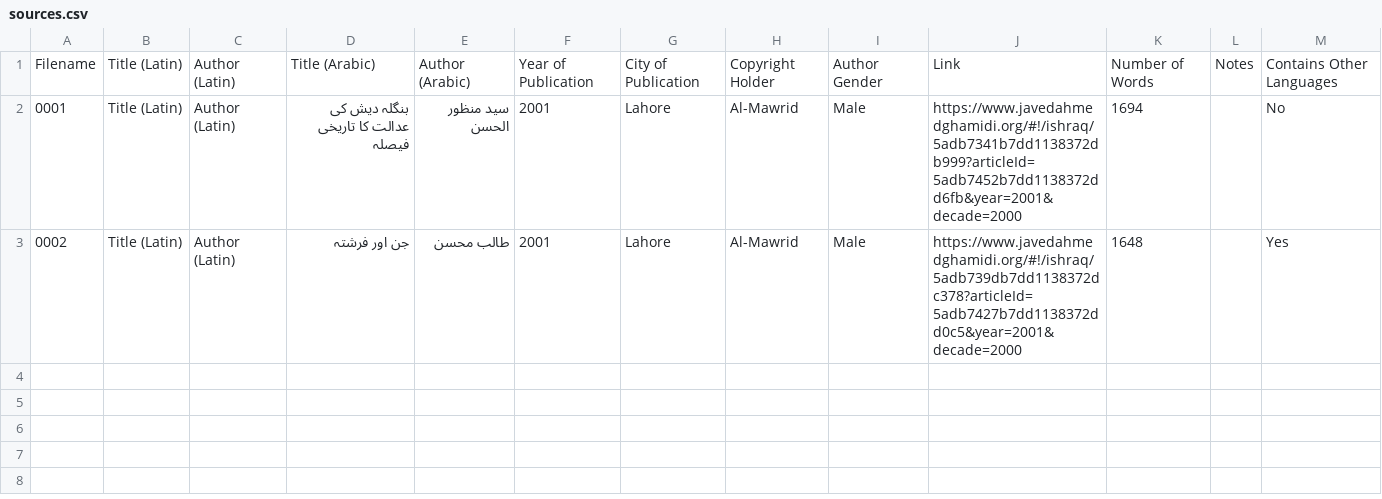
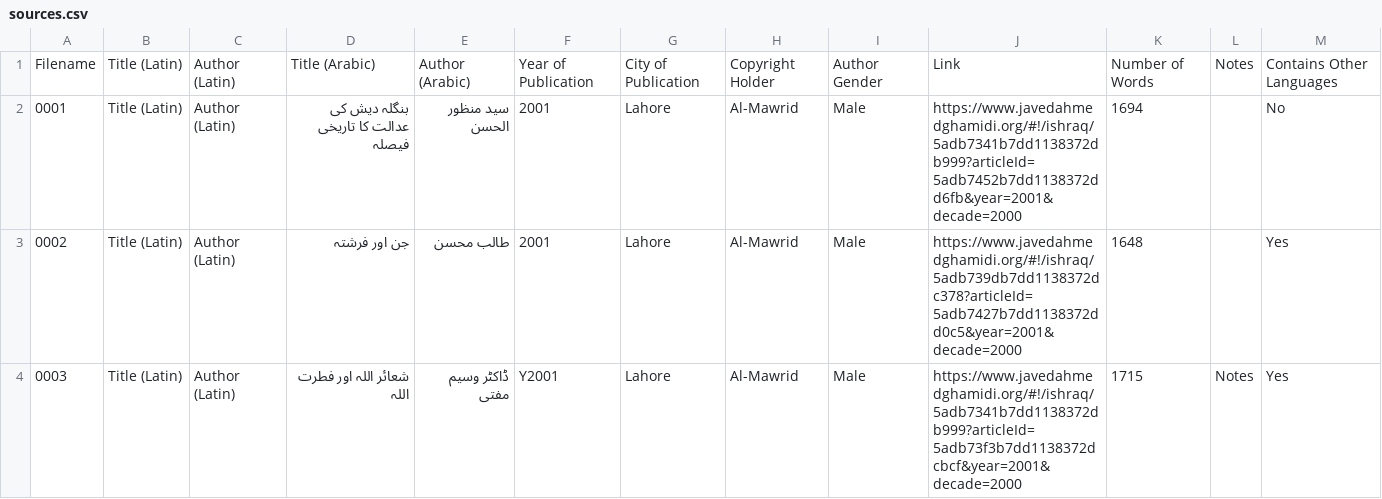
Before and after one commit to zeerakahmed/makhzan, a CSV file: sources.csv, drawn as a sheet.

```diff
--- a/sources.csv
+++ b/sources.csv
@@ -3 +3,2 @@ Filename,Title (Latin),Author (Latin),Title (Arabic),Author (Arabic),Year of Pub
 0002,Title (Latin),Author (Latin),جن اور فرشتہ,طالب محسن,2001,Lahore,Al-Mawrid,Male,https://www.javedahmedghamidi.org/#!/ishraq/5adb739db7dd1138372dc378?articleId=5adb7427b7dd1138372dd0c5&year=2001&decade=2000,1648,,Yes
+0003,Title (Latin),Author (Latin),شعائر اللہ اور فطرت اللہ,ڈاکٹر وسیم مفتی,Y2001,Lahore,Al-Mawrid,Male,https://www.javedahmedghamidi.org/#!/ishraq/5adb7341b7dd1138372db999?articleId=5adb73f3b7dd1138372dcbcf&year=2001&decade=2000,1715,Notes,Yes
```
Also changed, not shown: 1 other file.
